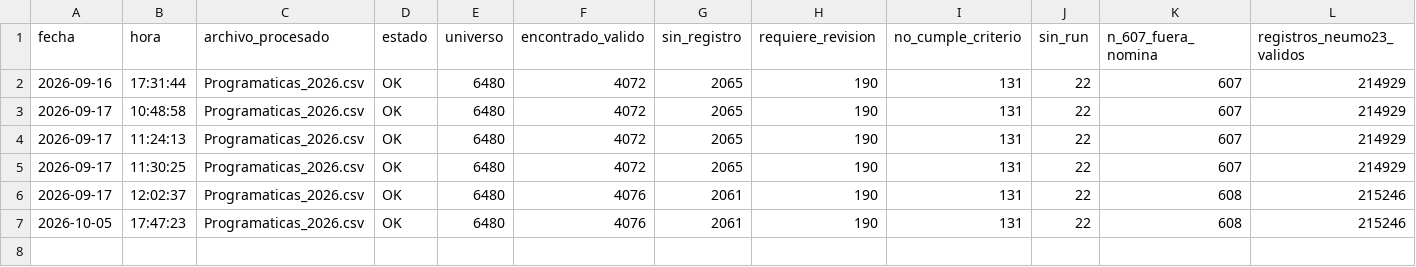
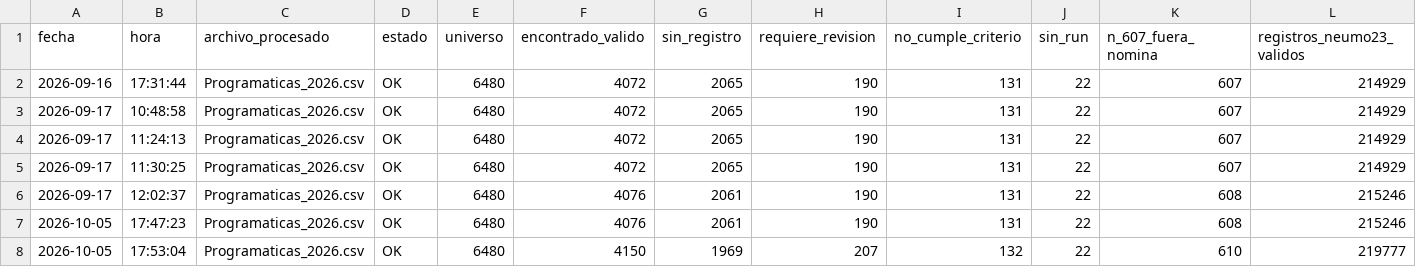
Before and after one commit to davidcarterc86-debug/visor-neumo23-2026-nuble, a CSV file: HISTORIAL/historial.csv, drawn as a sheet.

Commit message:
Actualizar visor Neumo23 2026 - 2026-10-05
Registro válido encontrado: 4150
Sin registro válido encontrado: 1969
Requiere revisión: 207
No cumple año/territorio: 132
RUN no disponible: 22
Fuera de nómina: 610
Registros Neumo23 válidos en la base: 219777

Generado automáticamente por publicar_visor.py.

```diff
--- a/HISTORIAL/historial.csv
+++ b/HISTORIAL/historial.csv
@@ -7 +7,2 @@ fecha,hora,archivo_procesado,estado,universo,encontrado_valido,sin_registro,requ
 2026-10-05,17:47:23,Programaticas_2026.csv,OK,6480,4076,2061,190,131,22,608,215246
+2026-10-05,17:53:04,Programaticas_2026.csv,OK,6480,4150,1969,207,132,22,610,219777
```
Also changed, not shown: 8 other files.
